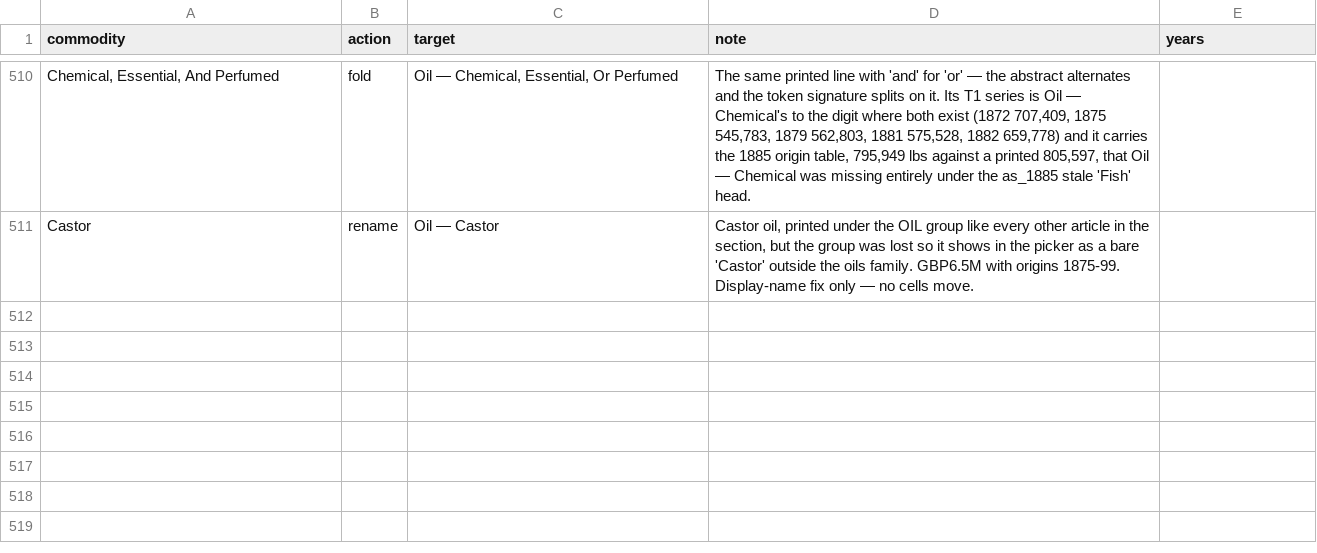
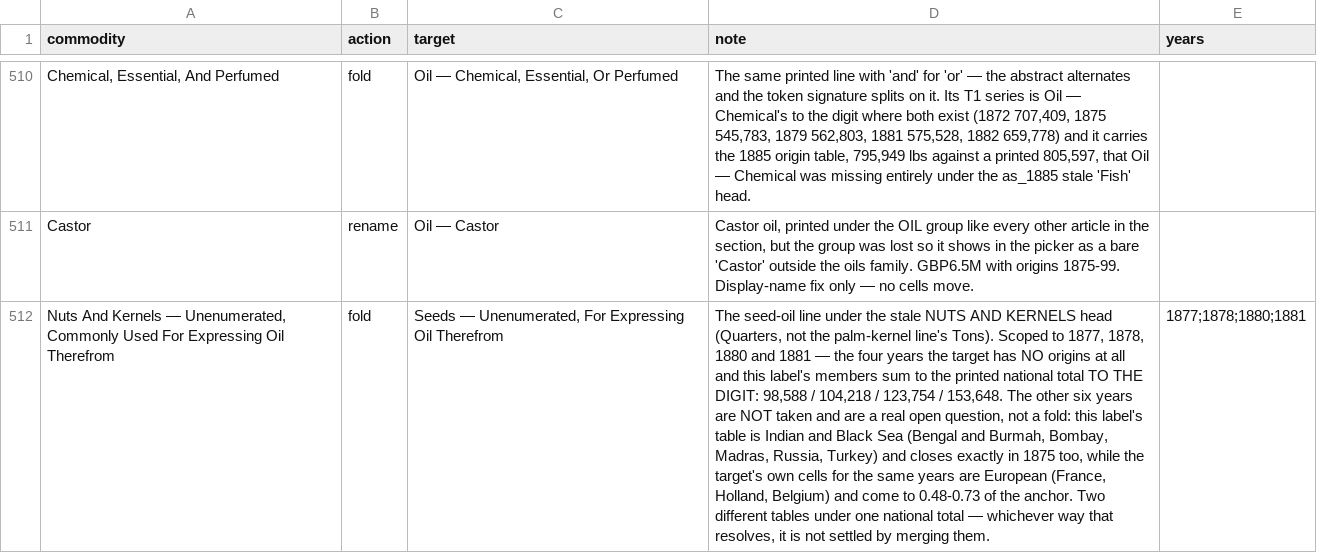
Before and after one commit to jburnford/uk-trade-db, a CSV file: reference/commodity_curation.csv, drawn as a sheet; only a part is shown, gaps mark what is left out; the diff names each change by its address in the sheet, - before the commit and + after, or states it on an @@ line.

Commit message:
Four seed-oil years that close to the digit, and two tables that do not
`Seeds — Unenumerated, For Expressing Oil Therefrom` reads 0.48-0.73 right
through the 1870s with four years blank. The blank ones are recoverable and
the short ones are a genuine puzzle, and it matters that they are different
problems.

1877, 1878, 1880, 1881: the label `Nuts And Kernels — Unenumerated, Commonly
Used For Expressing Oil Therefrom` — the seed line under the stale NUTS AND
KERNELS head, in Quarters, not the palm-kernel line's Tons — carries origin
tables whose members sum to the printed national total TO THE DIGIT in all
four: 98,588 / 104,218 / 123,754 / 153,648. Folded, scoped to those years.

The other six are NOT folded, because the two labels are not two readings of
one table. This one is Indian and Black Sea — Bengal and Burmah, Bombay,
Madras, Russia, Turkey — and it also closes exactly in 1875 (141,184). The
target's own cells for the same year are European — France 63,347, Holland
10,495, Belgium 7,175 — and come to 81,464 against the same 141,184. Two
different tables under one national total. Merging them would produce a
number that is neither.

```diff
--- a/reference/commodity_curation.csv
+++ b/reference/commodity_curation.csv
+row 512: Nuts And Kernels — Unenumerated, Commonly Used For Expressing Oil Therefrom | fold | Seeds — Unenumerated, For Expressing Oil Therefrom | The seed-oil line under the stale NUTS AND KERNELS head (Quarters, not the palm-kernel line's Tons). Scoped to 1877, 1878, 1880 and 1881 — the four years the target has NO origins at all and this label's members sum to the printed national total TO THE DIGIT: 98,588 / 104,218 / 123,754 / 153,648. The other six years are NOT taken and are a real open question, not a fold: this label's table is Indian and Black Sea (Bengal and Burmah, Bombay, Madras, Russia, Turkey) and closes exactly in 1875 too, while the target's own cells for the same years are European (France, Holland, Belgium) and come to 0.48-0.73 of the anchor. Two different tables under one national total — whichever way that resolves, it is not settled by merging them. | 1877;1878;1880;1881
```
Also changed, not shown: reports/junk_origin_cells.csv, reports/map_quality.csv, 3 other files.
